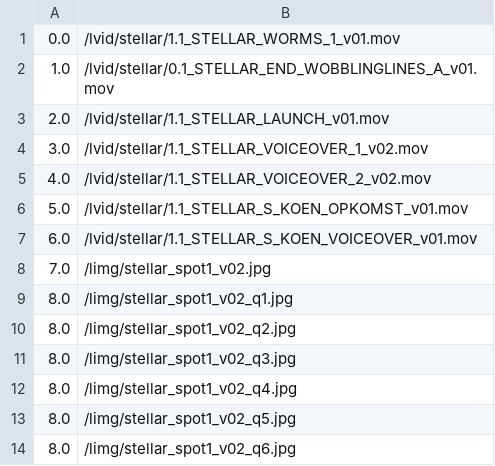
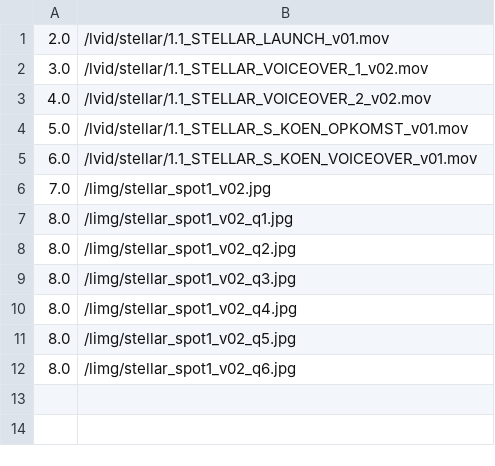
Before and after one commit to markkorput/of2030, a CSV file: of2030/bin/data/osc/stellar.00.preload.csv, drawn as a sheet; the diff names each change by its address in the sheet, - before the commit and + after, or states it on an @@ line.

```diff
--- a/of2030/bin/data/osc/stellar.00.preload.csv
+++ b/of2030/bin/data/osc/stellar.00.preload.csv
-row 1: 0.0 | /lvid/stellar/1.1_STELLAR_WORMS_1_v01.mov
-row 2: 1.0 | /lvid/stellar/0.1_STELLAR_END_WOBBLINGLINES_A_v01.mov
```
Also changed, not shown: 8 other files.
